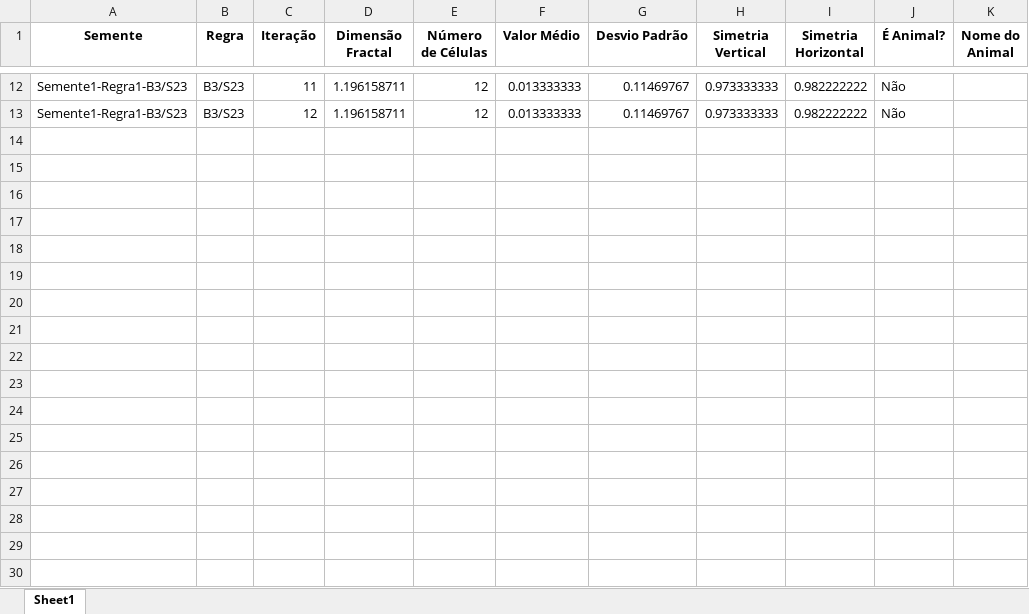
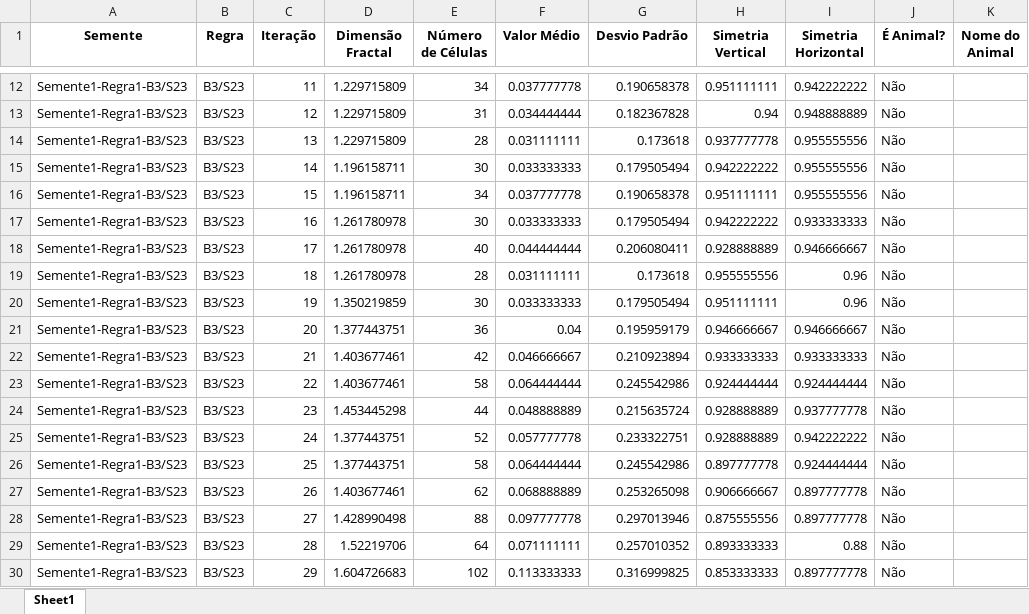
Before and after one commit to LucasJordi/biomorphs_evolution, an Excel workbook: biomorph_characteristics.xlsx, sheet Sheet1, drawn as a sheet; only a part is shown, gaps mark what is left out; values as stored, in another font and other column widths than the file's, no borders; the diff covers the shown part only; the diff names each change by its address in the sheet, - before the commit and + after, or states it on an @@ line.

```diff
--- a/biomorph_characteristics.xlsx (sheet Sheet1)
+++ b/biomorph_characteristics.xlsx (sheet Sheet1)
-D12:D13 (Dimensão Fractal): 1.196158711
+D12:D13 (Dimensão Fractal): 1.229715809
-E12 (Número de Células): 12
+E12 (Número de Células): 34
-F12 (Valor Médio): 0.013333333
+F12 (Valor Médio): 0.037777778
-G12 (Desvio Padrão): 0.11469767
+G12 (Desvio Padrão): 0.190658378
-H12 (Simetria Vertical): 0.973333333
+H12 (Simetria Vertical): 0.951111111
-I12 (Simetria Horizontal): 0.982222222
+I12 (Simetria Horizontal): 0.942222222
-E13 (Número de Células): 12
+E13 (Número de Células): 31
-F13 (Valor Médio): 0.013333333
+F13 (Valor Médio): 0.034444444
-G13 (Desvio Padrão): 0.11469767
+G13 (Desvio Padrão): 0.182367828
-H13 (Simetria Vertical): 0.973333333
+H13 (Simetria Vertical): 0.94
-I13 (Simetria Horizontal): 0.982222222
+I13 (Simetria Horizontal): 0.948888889
+row 14: Semente1-Regra1-B3/S23 | B3/S23 | 13 | 1.229715809 | 28 | 0.031111111 | 0.173618 | 0.937777778 | 0.955555556 | Não
+row 15: Semente1-Regra1-B3/S23 | B3/S23 | 14 | 1.196158711 | 30 | 0.033333333 | 0.179505494 | 0.942222222 | 0.955555556 | Não
+row 16: Semente1-Regra1-B3/S23 | B3/S23 | 15 | 1.196158711 | 34 | 0.037777778 | 0.190658378 | 0.951111111 | 0.955555556 | Não
+row 17: Semente1-Regra1-B3/S23 | B3/S23 | 16 | 1.261780978 | 30 | 0.033333333 | 0.179505494 | 0.942222222 | 0.933333333 | Não
+row 18: Semente1-Regra1-B3/S23 | B3/S23 | 17 | 1.261780978 | 40 | 0.044444444 | 0.206080411 | 0.928888889 | 0.946666667 | Não
+row 19: Semente1-Regra1-B3/S23 | B3/S23 | 18 | 1.261780978 | 28 | 0.031111111 | 0.173618 | 0.955555556 | 0.96 | Não
+row 20: Semente1-Regra1-B3/S23 | B3/S23 | 19 | 1.350219859 | 30 | 0.033333333 | 0.179505494 | 0.951111111 | 0.96 | Não
+row 21: Semente1-Regra1-B3/S23 | B3/S23 | 20 | 1.377443751 | 36 | 0.04 | 0.195959179 | 0.946666667 | 0.946666667 | Não
+row 22: Semente1-Regra1-B3/S23 | B3/S23 | 21 | 1.403677461 | 42 | 0.046666667 | 0.210923894 | 0.933333333 | 0.933333333 | Não
+row 23: Semente1-Regra1-B3/S23 | B3/S23 | 22 | 1.403677461 | 58 | 0.064444444 | 0.245542986 | 0.924444444 | 0.924444444 | Não
+row 24: Semente1-Regra1-B3/S23 | B3/S23 | 23 | 1.453445298 | 44 | 0.048888889 | 0.215635724 | 0.928888889 | 0.937777778 | Não
+row 25: Semente1-Regra1-B3/S23 | B3/S23 | 24 | 1.377443751 | 52 | 0.057777778 | 0.233322751 | 0.928888889 | 0.942222222 | Não
+row 26: Semente1-Regra1-B3/S23 | B3/S23 | 25 | 1.377443751 | 58 | 0.064444444 | 0.245542986 | 0.897777778 | 0.924444444 | Não
+row 27: Semente1-Regra1-B3/S23 | B3/S23 | 26 | 1.403677461 | 62 | 0.068888889 | 0.253265098 | 0.906666667 | 0.897777778 | Não
+row 28: Semente1-Regra1-B3/S23 | B3/S23 | 27 | 1.428990498 | 88 | 0.097777778 | 0.297013946 | 0.875555556 | 0.897777778 | Não
+row 29: Semente1-Regra1-B3/S23 | B3/S23 | 28 | 1.52219706 | 64 | 0.071111111 | 0.257010352 | 0.893333333 | 0.88 | Não
+row 30: Semente1-Regra1-B3/S23 | B3/S23 | 29 | 1.604726683 | 102 | 0.113333333 | 0.316999825 | 0.853333333 | 0.897777778 | Não
```
Also changed, not shown: 51 added rows and 58 edited cells elsewhere in this sheet, 2 other files.
